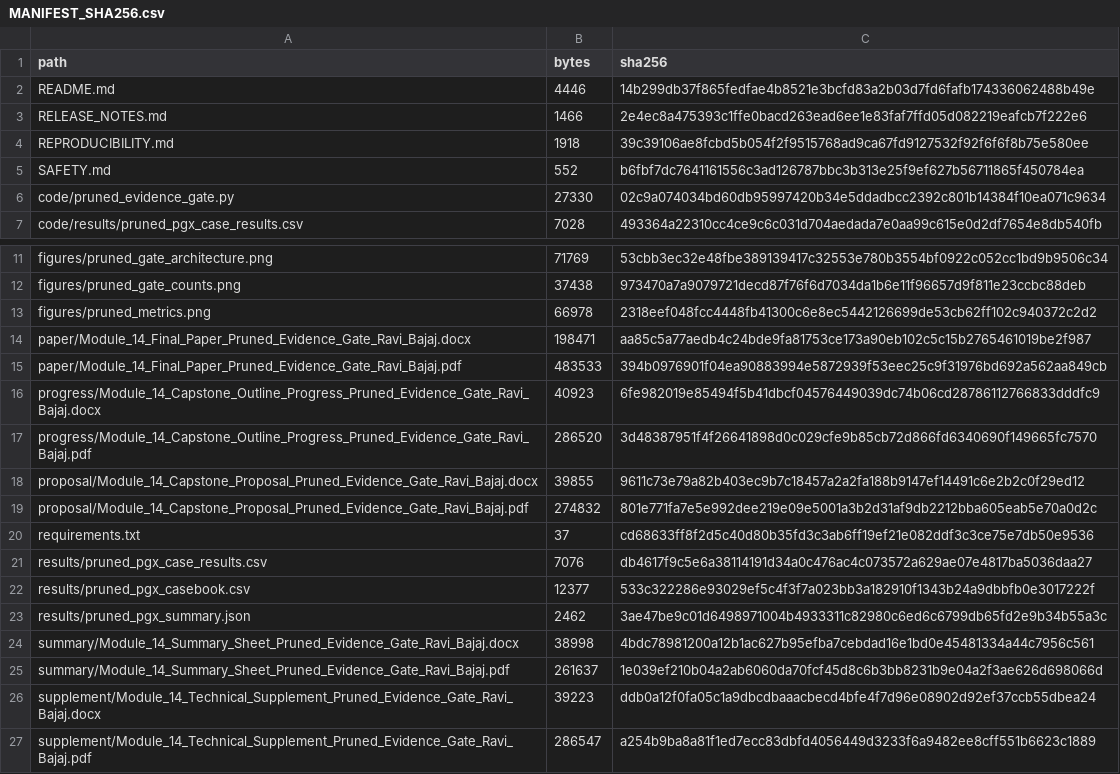
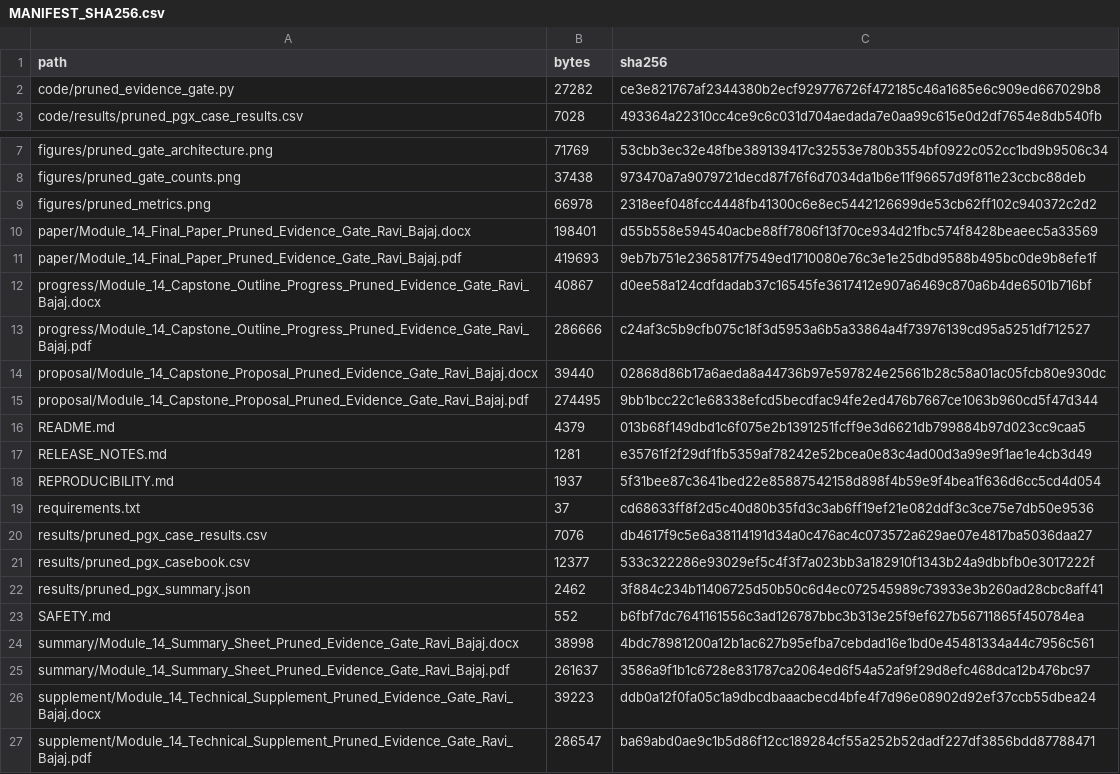
Before and after one commit to rbajaj5/evidence-gated-pgx-llm-alerts, a CSV file: MANIFEST_SHA256.csv, drawn as a sheet; only a part is shown, gaps mark what is left out.

```diff
--- a/MANIFEST_SHA256.csv
+++ b/MANIFEST_SHA256.csv
@@ -1,7 +1,3 @@
 path,bytes,sha256
-README.md,4446,14b299db37f865fedfae4b8521e3bcfd83a2b03d7fd6fafb174336062488b49e
-RELEASE_NOTES.md,1466,2e4ec8a475393c1ffe0bacd263ead6ee1e83faf7ffd05d082219eafcb7f222e6
-REPRODUCIBILITY.md,1918,39c39106ae8fcbd5b054f2f9515768ad9ca67fd9127532f92f6f6f8b75e580ee
-SAFETY.md,552,b6fbf7dc7641161556c3ad126787bbc3b313e25f9ef627b56711865f450784ea
-code/pruned_evidence_gate.py,27330,02c9a074034bd60db95997420b34e5ddadbcc2392c801b14384f10ea071c9634
+code/pruned_evidence_gate.py,27282,ce3e821767af2344380b2ecf929776726f472185c46a1685e6c909ed667029b8
 code/results/pruned_pgx_case_results.csv,7028,493364a22310cc4ce9c6c031d704aedada7e0aa99c615e0d2df7654e8db540fb
@@ -13,8 +9,11 @@ figures/pruned_gate_counts.png,37438,973470a7a9079721decd87f76f6d7034da1b6e11f96
 figures/pruned_metrics.png,66978,2318eef048fcc4448fb41300c6e8ec5442126699de53cb62ff102c940372c2d2
-paper/Module_14_Final_Paper_Pruned_Evidence_Gate_Ravi_Bajaj.docx,198471,aa85c5a77aedb4c24bde9fa81753ce173a90eb102c5c15b2765461019be2f987
-paper/Module_14_Final_Paper_Pruned_Evidence_Gate_Ravi_Bajaj.pdf,483533,394b0976901f04ea90883994e5872939f53eec25c9f31976bd692a562aa849cb
-progress/Module_14_Capstone_Outline_Progress_Pruned_Evidence_Gate_Ravi_Bajaj.docx,40923,6fe982019e85494f5b41dbcf04576449039dc74b06cd28786112766833dddfc9
-progress/Module_14_Capstone_Outline_Progress_Pruned_Evidence_Gate_Ravi_Bajaj.pdf,286520,3d48387951f4f26641898d0c029cfe9b85cb72d866fd6340690f149665fc7570
-proposal/Module_14_Capstone_Proposal_Pruned_Evidence_Gate_Ravi_Bajaj.docx,39855,9611c73e79a82b403ec9b7c18457a2a2fa188b9147ef14491c6e2b2c0f29ed12
-proposal/Module_14_Capstone_Proposal_Pruned_Evidence_Gate_Ravi_Bajaj.pdf,274832,801e771fa7e5e992dee219e09e5001a3b2d31af9db2212bba605eab5e70a0d2c
+paper/Module_14_Final_Paper_Pruned_Evidence_Gate_Ravi_Bajaj.docx,198401,d55b558e594540acbe88ff7806f13f70ce934d21fbc574f8428beaeec5a33569
+paper/Module_14_Final_Paper_Pruned_Evidence_Gate_Ravi_Bajaj.pdf,419693,9eb7b751e2365817f7549ed1710080e76c3e1e25dbd9588b495bc0de9b8efe1f
+progress/Module_14_Capstone_Outline_Progress_Pruned_Evidence_Gate_Ravi_Bajaj.docx,40867,d0ee58a124cdfdadab37c16545fe3617412e907a6469c870a6b4de6501b716bf
+progress/Module_14_Capstone_Outline_Progress_Pruned_Evidence_Gate_Ravi_Bajaj.pdf,286666,c24af3c5b9cfb075c18f3d5953a6b5a33864a4f73976139cd95a5251df712527
+proposal/Module_14_Capstone_Proposal_Pruned_Evidence_Gate_Ravi_Bajaj.docx,39440,02868d86b17a6aeda8a44736b97e597824e25661b28c58a01ac05fcb80e930dc
+proposal/Module_14_Capstone_Proposal_Pruned_Evidence_Gate_Ravi_Bajaj.pdf,274495,9bb1bcc22c1e68338efcd5becdfac94fe2ed476b7667ce1063b960cd5f47d344
+README.md,4379,013b68f149dbd1c6f075e2b1391251fcff9e3d6621db799884b97d023cc9caa5
+RELEASE_NOTES.md,1281,e35761f2f29df1fb5359af78242e52bcea0e83c4ad00d3a99e9f1ae1e4cb3d49
+REPRODUCIBILITY.md,1937,5f31bee87c3641bed22e85887542158d898f4b59e9f4bea1f636d6cc5cd4d054
 requirements.txt,37,cd68633ff8f2d5c40d80b35fd3c3ab6ff19ef21e082ddf3c3ce75e7db50e9536
@@ -22,6 +21,7 @@ results/pruned_pgx_case_results.csv,7076,db4617f9c5e6a38114191d34a0c476ac4c07357
 results/pruned_pgx_casebook.csv,12377,533c322286e93029ef5c4f3f7a023bb3a182910f1343b24a9dbbfb0e3017222f
-results/pruned_pgx_summary.json,2462,3ae47be9c01d6498971004b4933311c82980c6ed6c6799db65fd2e9b34b55a3c
+results/pruned_pgx_summary.json,2462,3f884c234b11406725d50b50c6d4ec072545989c73933e3b260ad28cbc8aff41
+SAFETY.md,552,b6fbf7dc7641161556c3ad126787bbc3b313e25f9ef627b56711865f450784ea
 summary/Module_14_Summary_Sheet_Pruned_Evidence_Gate_Ravi_Bajaj.docx,38998,4bdc78981200a12b1ac627b95efba7cebdad16e1bd0e45481334a44c7956c561
-summary/Module_14_Summary_Sheet_Pruned_Evidence_Gate_Ravi_Bajaj.pdf,261637,1e039ef210b04a2ab6060da70fcf45d8c6b3bb8231b9e04a2f3ae626d698066d
+summary/Module_14_Summary_Sheet_Pruned_Evidence_Gate_Ravi_Bajaj.pdf,261637,3586a9f1b1c6728e831787ca2064ed6f54a52af9f29d8efc468dca12b476bc97
 supplement/Module_14_Technical_Supplement_Pruned_Evidence_Gate_Ravi_Bajaj.docx,39223,ddb0a12f0fa05c1a9dbcdbaaacbecd4bfe4f7d96e08902d92ef37ccb55dbea24
-supplement/Module_14_Technical_Supplement_Pruned_Evidence_Gate_Ravi_Bajaj.pdf,286547,a254b9ba8a81f1ed7ecc83dbfd4056449d3233f6a9482ee8cff551b6623c1889
+supplement/Module_14_Technical_Supplement_Pruned_Evidence_Gate_Ravi_Bajaj.pdf,286547,ba69abd0ae9c1b5d86f12cc189284cf55a252b52dadf227df3856bdd87788471
```
Also changed, not shown: 14 other files.
